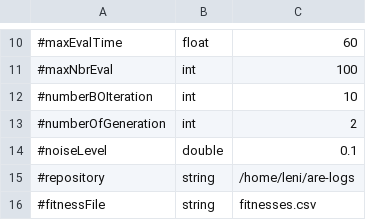
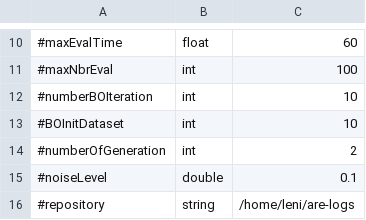
Before and after one commit to AutonomousRoboticEvolution/AREFramework, a CSV file: EvolutionVREP/experiments/bo_cmaes/parameters.csv, drawn as a sheet; only a part is shown, gaps mark what is left out; the shorter side is filled out with more unchanged rows; the diff names each change by its address in the sheet, - before the commit and + after, or states it on an @@ line.

Commit message:
compiling version of bo_cmaes

```diff
--- a/EvolutionVREP/experiments/bo_cmaes/parameters.csv
+++ b/EvolutionVREP/experiments/bo_cmaes/parameters.csv
+row 13: #BOInitDataset | int | 10
```
Also changed, not shown: 5 other files.
